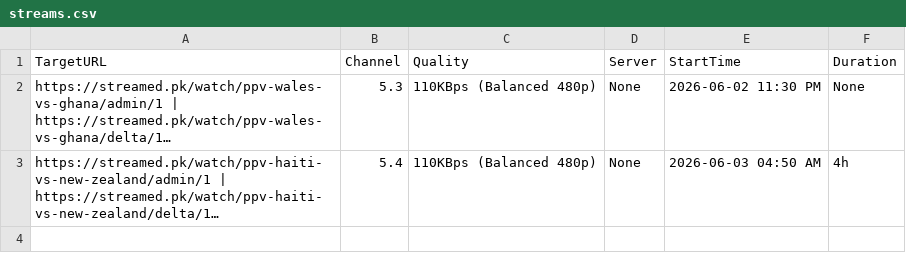
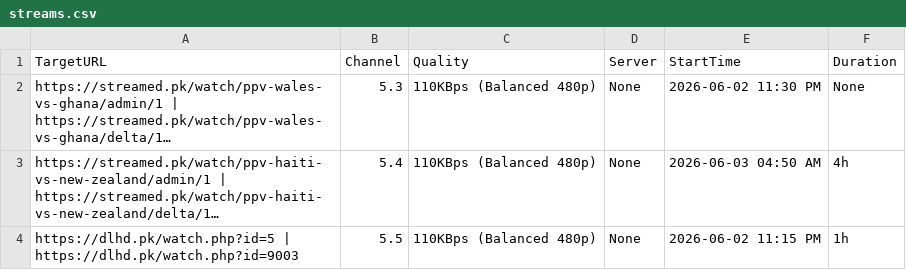
Before and after one commit to siddu5991079-ai/o00000000000bbbbbbbbbbbbbbbssssssssssssssss-automate, a CSV file: streams.csv, drawn as a sheet; long unchanged cells end in …; the diff names each change by its address in the sheet, - before the commit and + after, or states it on an @@ line.

Commit message:
Update streams.csv

```diff
--- a/streams.csv
+++ b/streams.csv
+row 4: https://dlhd.pk/watch.php?id=5 | https://dlhd.pk/watch.php?id=9003 | 5.5 | 110KBps (Balanced 480p) | None | 2026-06-02 11:15 PM | 1h
```
